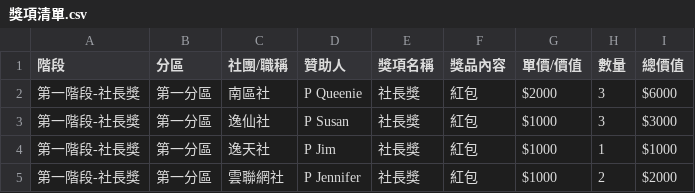
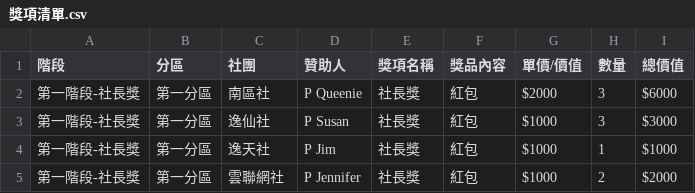
Before and after one commit to primochiang/tri-layer-lucky-draw-system, a CSV file: requirements/獎項清單.csv, drawn as a sheet; only a part is shown.

```diff
--- a/requirements/獎項清單.csv
+++ b/requirements/獎項清單.csv
@@ -1,2 +1,2 @@
-階段,分區,社團/職稱,贊助人,獎項名稱,獎品內容,單價/價值,數量,總價值
+階段,分區,社團,贊助人,獎項名稱,獎品內容,單價/價值,數量,總價值
 第一階段-社長獎,第一分區,南區社,P Queenie,社長獎,紅包,$2000,3,$6000
```
Also changed, not shown: 2 other files.
